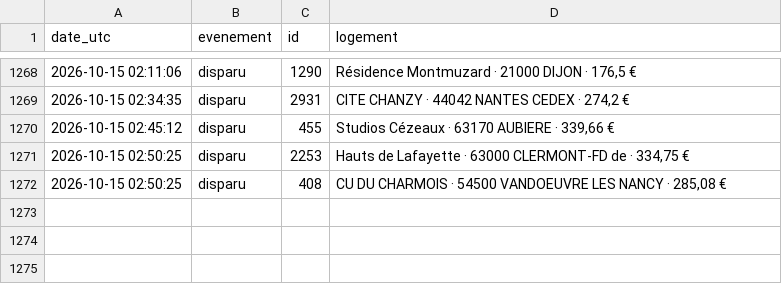
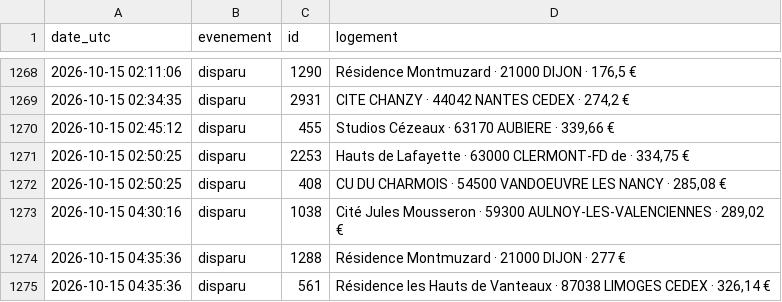
Before and after one commit to omaraitlhouss/crous-watcher, a CSV file: crous_history.csv, drawn as a sheet; only a part is shown, gaps mark what is left out; the diff names each change by its address in the sheet, - before the commit and + after, or states it on an @@ line.

Commit message:
Historique CROUS 2026-10-15 04:58

```diff
--- a/crous_history.csv
+++ b/crous_history.csv
+row 1273: 2026-10-15 04:30:16 | disparu | 1038 | Cité Jules Mousseron · 59300 AULNOY-LES-VALENCIENNES · 289,02 €
+row 1274: 2026-10-15 04:35:36 | disparu | 1288 | Résidence Montmuzard · 21000 DIJON · 277 €
+row 1275: 2026-10-15 04:35:36 | disparu | 561 | Résidence les Hauts de Vanteaux · 87038 LIMOGES CEDEX · 326,14 €
```
